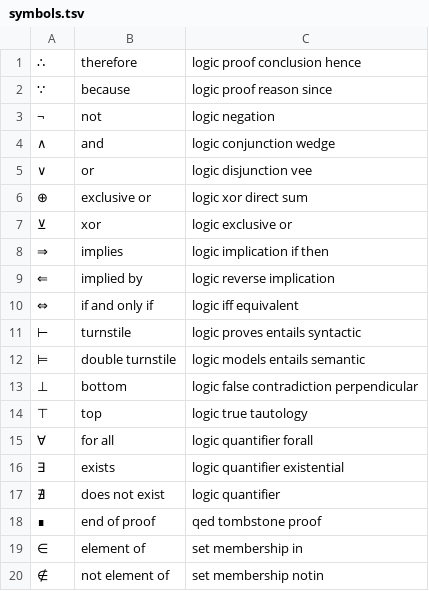
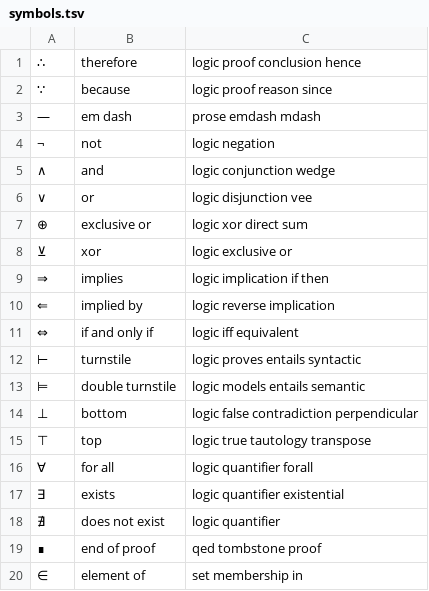
Before and after one commit to PoorRican/dotfiles, a TSV file: configs/rofi/symbols.tsv, drawn as a sheet; only a part is shown; the shorter side is filled out with more unchanged rows.

Commit message:
feat(rofi): add em dash symbol aliases

```diff
--- a/configs/rofi/symbols.tsv
+++ b/configs/rofi/symbols.tsv
@@ -2,2 +2,3 @@
 ∵	because	logic proof reason since
+—	em dash	prose emdash mdash
 ¬	not	logic negation
@@ -13,3 +14,3 @@
 ⊥	bottom	logic false contradiction perpendicular
-⊤	top	logic true tautology
+⊤	top	logic true tautology transpose
 ∀	for all	logic quantifier forall
```
